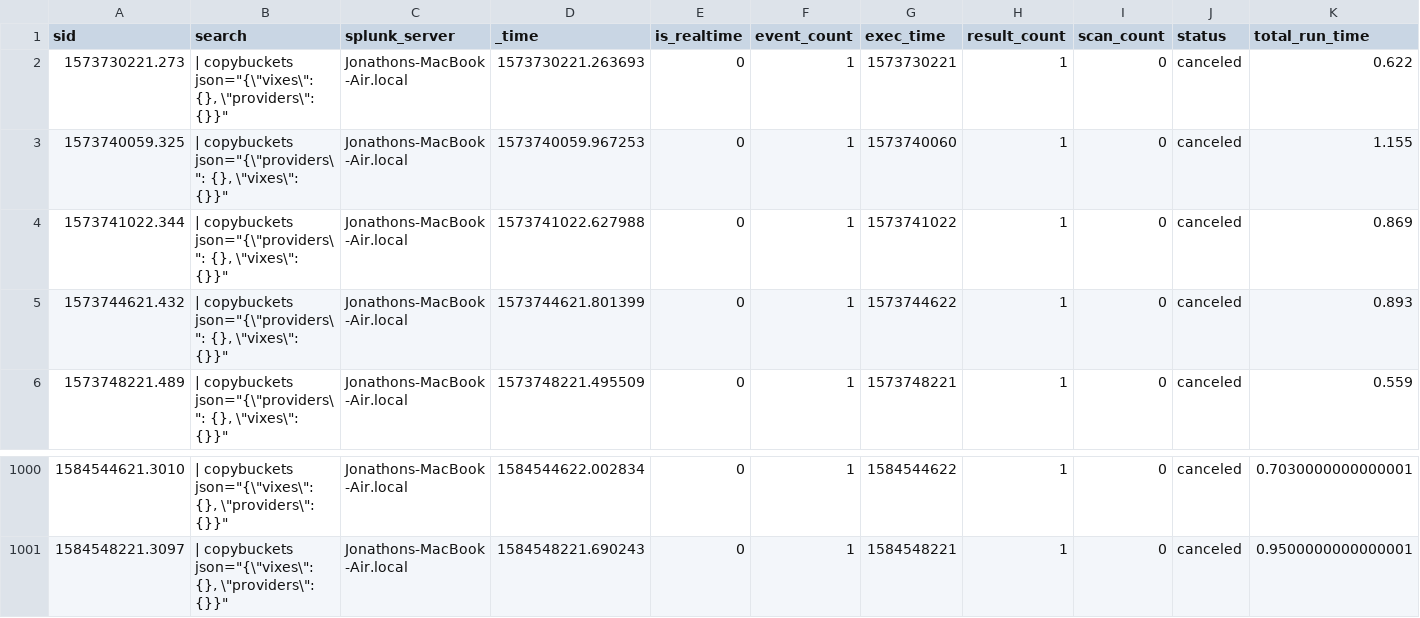
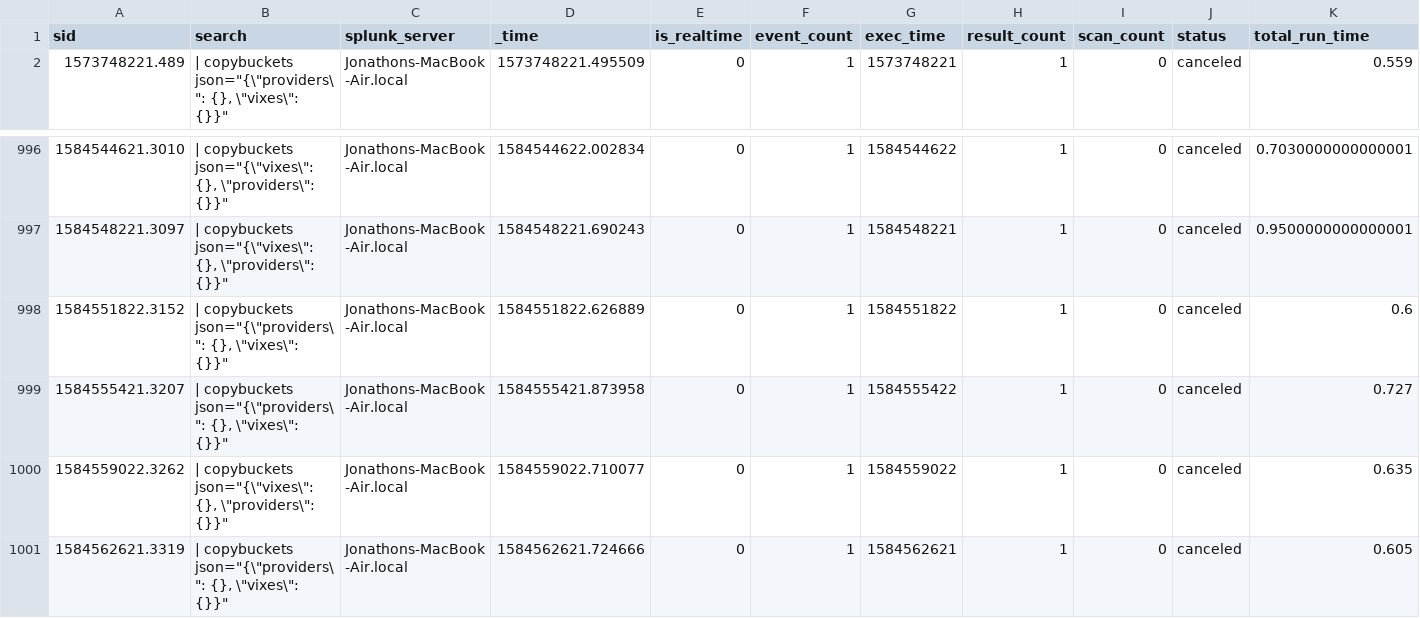
Before and after one commit to jljfoto/SplunkEtc, a CSV file: users/splunk-system-user/splunk_archiver/history/Jonathons-MacBook-Air.local.csv, drawn as a sheet; only a part is shown, gaps mark what is left out; removed rows and columns are numbered as before the commit, all else as after; rows hold the shown columns only; the diff names each change by its address in the sheet, - before the commit and + after, or states it on an @@ line.

Commit message:
Automated backup of mb-air /home/splunk/etc

```diff
--- a/users/splunk-system-user/splunk_archiver/history/Jonathons-MacBook-Air.local.csv
+++ b/users/splunk-system-user/splunk_archiver/history/Jonathons-MacBook-Air.local.csv
-row 2: 1573730221.273 | | copybuckets json="{\"vixes\": {}, \"providers\": {}}" | Jonathons-MacBook-Air.local | 1573730221.263693 | 0 | 1 | 1573730221 | 1 | 0 | canceled | 0.622
-row 3: 1573740059.325 | | copybuckets json="{\"providers\": {}, \"vixes\": {}}" | Jonathons-MacBook-Air.local | 1573740059.967253 | 0 | 1 | 1573740060 | 1 | 0 | canceled | 1.155
-row 4: 1573741022.344 | | copybuckets json="{\"providers\": {}, \"vixes\": {}}" | Jonathons-MacBook-Air.local | 1573741022.627988 | 0 | 1 | 1573741022 | 1 | 0 | canceled | 0.869
-row 5: 1573744621.432 | | copybuckets json="{\"providers\": {}, \"vixes\": {}}" | Jonathons-MacBook-Air.local | 1573744621.801399 | 0 | 1 | 1573744622 | 1 | 0 | canceled | 0.893
+row 998: 1584551822.3152 | | copybuckets json="{\"providers\": {}, \"vixes\": {}}" | Jonathons-MacBook-Air.local | 1584551822.626889 | 0 | 1 | 1584551822 | 1 | 0 | canceled | 0.6
+row 999: 1584555421.3207 | | copybuckets json="{\"providers\": {}, \"vixes\": {}}" | Jonathons-MacBook-Air.local | 1584555421.873958 | 0 | 1 | 1584555422 | 1 | 0 | canceled | 0.727
+row 1000: 1584559022.3262 | | copybuckets json="{\"vixes\": {}, \"providers\": {}}" | Jonathons-MacBook-Air.local | 1584559022.710077 | 0 | 1 | 1584559022 | 1 | 0 | canceled | 0.635
+row 1001: 1584562621.3319 | | copybuckets json="{\"providers\": {}, \"vixes\": {}}" | Jonathons-MacBook-Air.local | 1584562621.724666 | 0 | 1 | 1584562621 | 1 | 0 | canceled | 0.605
```
